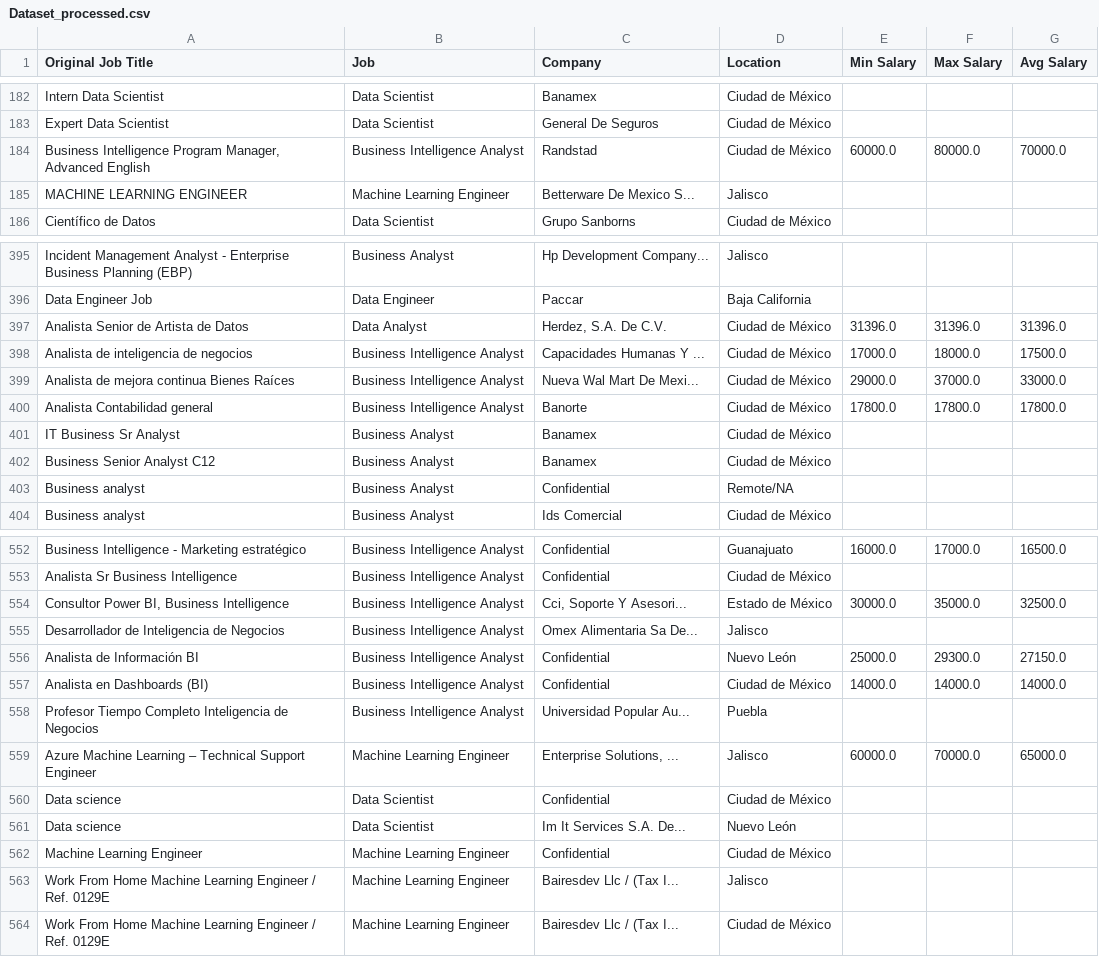
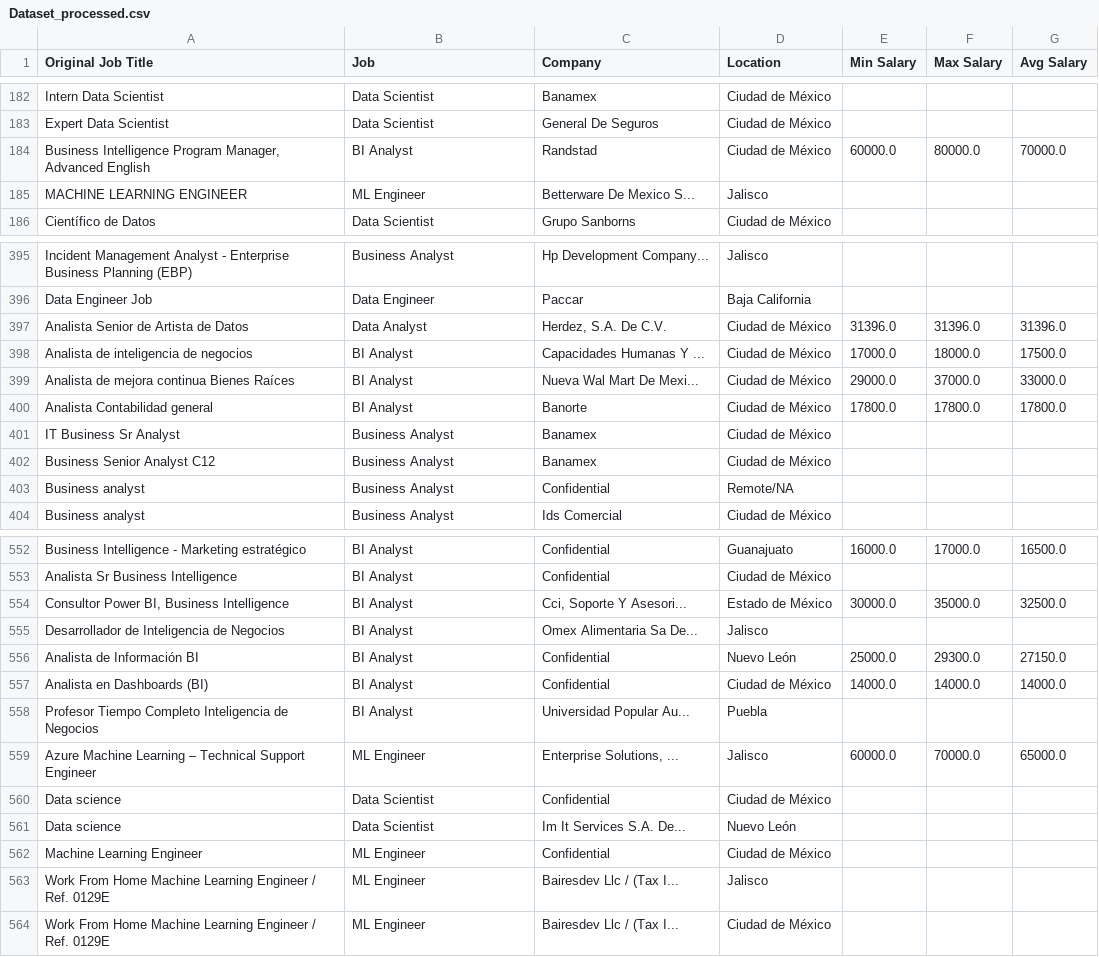
Before and after one commit to DanielEduardoLopez/DataJobsMX-Nov2023, a CSV file: Dataset_processed.csv, drawn as a sheet; only a part is shown, gaps mark what is left out; the diff covers the shown part only; the diff names each change by its address in the sheet, - before the commit and + after, or states it on an @@ line.

```diff
--- a/Dataset_processed.csv
+++ b/Dataset_processed.csv
-B184 (Job): Business Intelligence Analyst
+B184 (Job): BI Analyst
-B185 (Job): Machine Learning Engineer
+B185 (Job): ML Engineer
-B398:B400 (Job): Business Intelligence Analyst
+B398:B400 (Job): BI Analyst
-B552:B558 (Job): Business Intelligence Analyst
+B552:B558 (Job): BI Analyst
-B559 (Job): Machine Learning Engineer
+B559 (Job): ML Engineer
-B562:B564 (Job): Machine Learning Engineer
+B562:B564 (Job): ML Engineer
```
Also changed, not shown: 59 edited cells elsewhere in this file.
